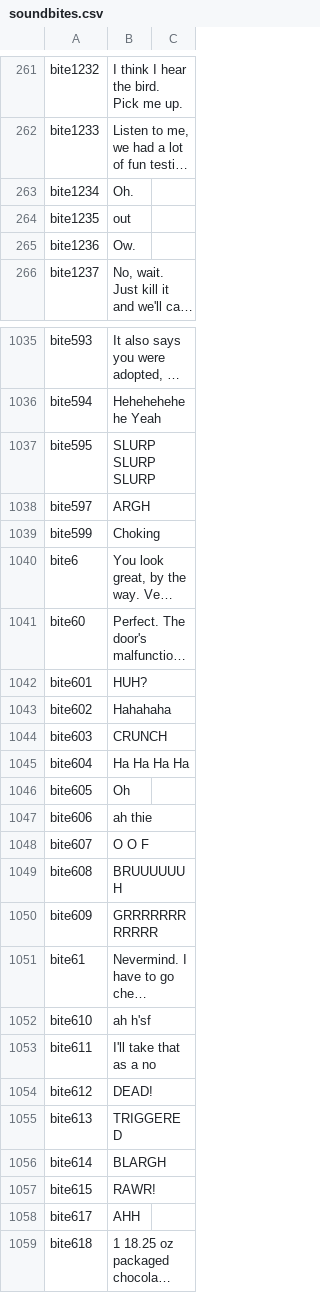
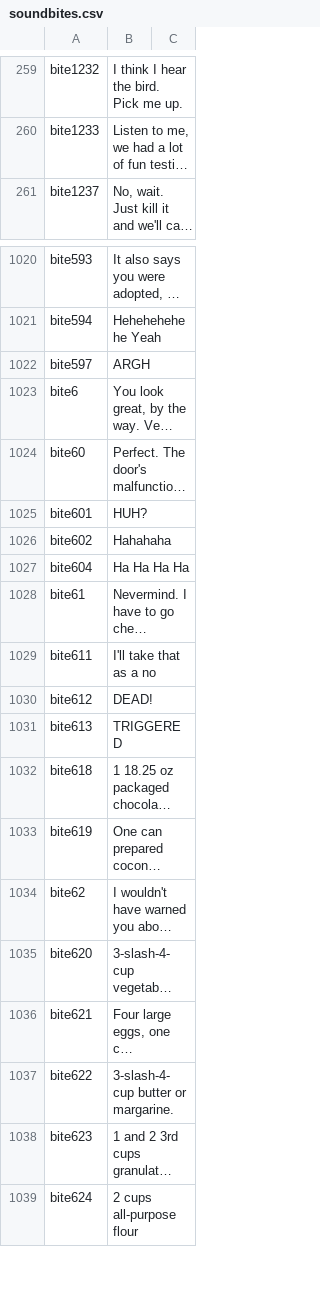
Before and after one commit to Maseudo/TTS, a CSV file: tts/soundbites.csv, drawn as a sheet; only a part is shown, gaps mark what is left out; the shorter side is filled out with more unchanged rows; long unchanged cells end in …; the diff covers the shown part only; the diff names each change by its address in the sheet, - before the commit and + after, or states it on an @@ line.

```diff
--- a/tts/soundbites.csv
+++ b/tts/soundbites.csv
-row 263: bite1234 | Oh.
-row 264: bite1235 | out
-row 265: bite1236 | Ow.
-row 1037: bite595 | SLURP SLURP SLURP
-row 1039: bite599 | Choking
-row 1044: bite603 | CRUNCH
-row 1046: bite605 | Oh
-row 1047: bite606 | ah thie
-row 1048: bite607 | O O F
-row 1049: bite608 | BRUUUUUUH
-row 1050: bite609 | GRRRRRRRRRRRR
-row 1052: bite610 | ah h'sf
-row 1056: bite614 | BLARGH
-row 1057: bite615 | RAWR!
-row 1058: bite617 | AHH
```
Also changed, not shown: 15 removed rows elsewhere in this file.
